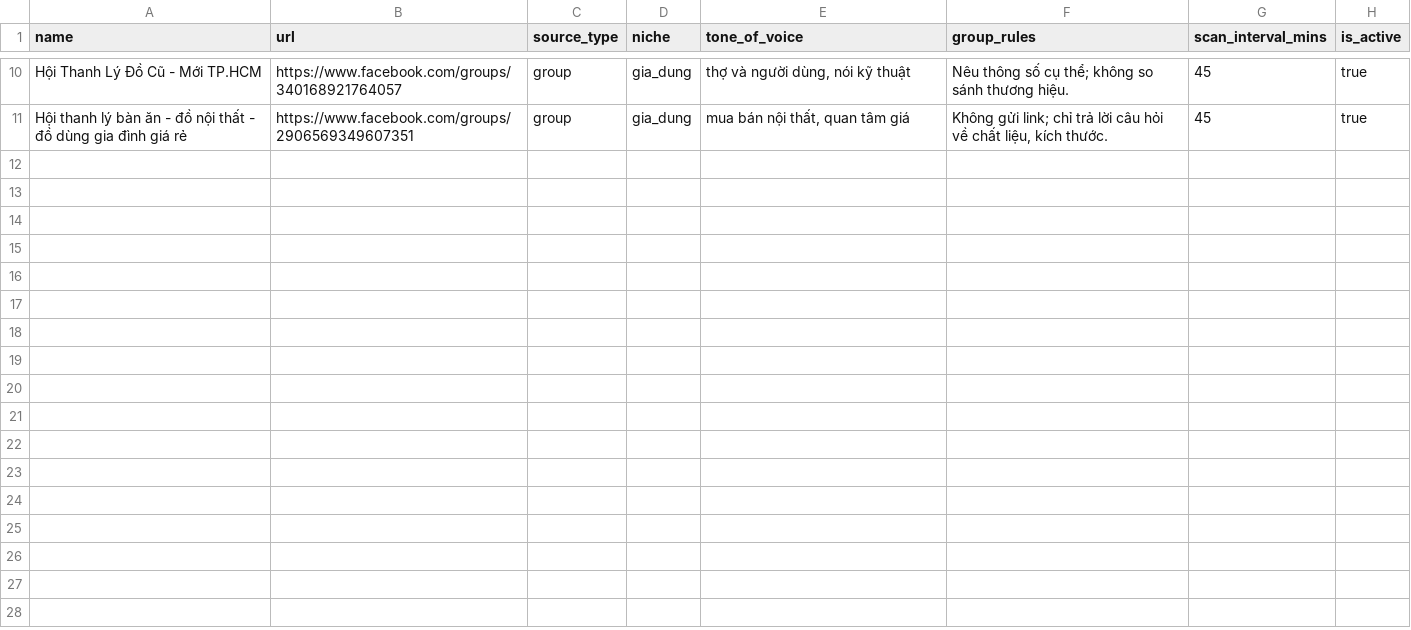
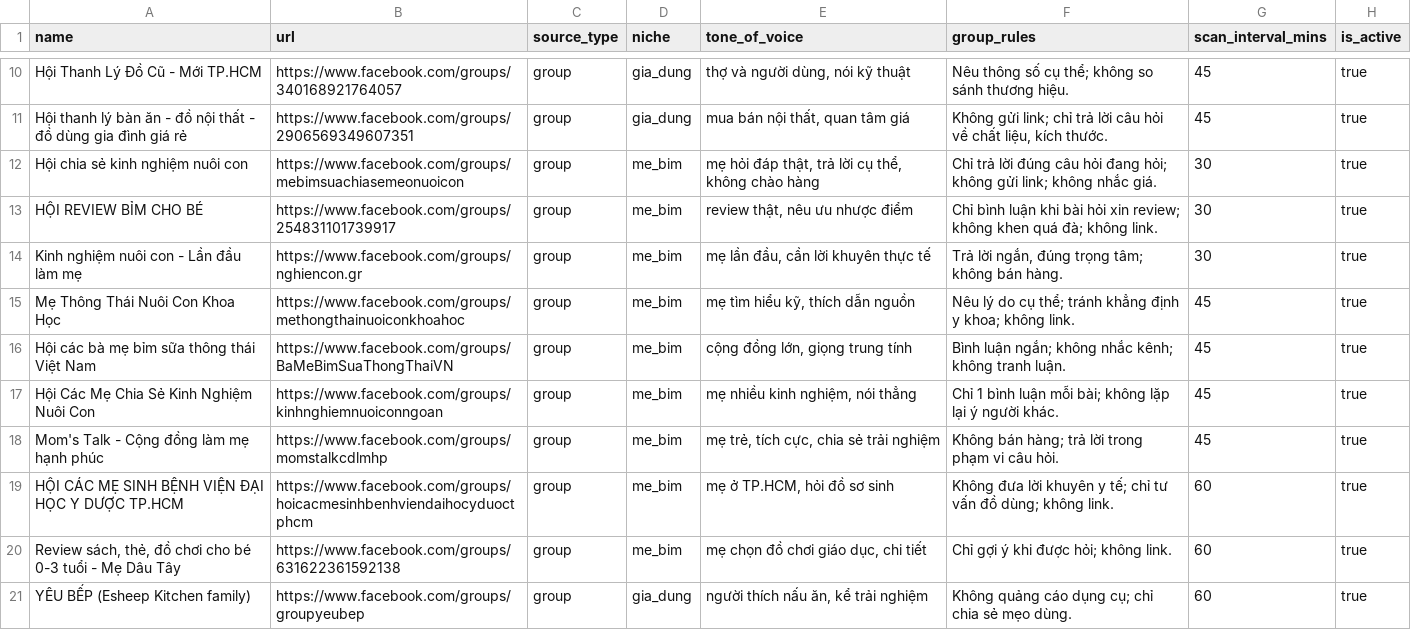
Before and after one commit to anhvult911/affiliate-ERP, a CSV file: supabase/targets-hcmc.csv, drawn as a sheet; only a part is shown, gaps mark what is left out.

Commit message:
data: add 10 Q&A/review groups; marketplace groups cannot produce comment drafts (#65)
15 posts were scored and 14 came back at 0: the existing sources are marketplace groups where
people sell. Advising a seller is pointless, so the model correctly refused, leaving the comment
pipeline nothing to work on.

These 10 were opened in the live session and confirmed as question/review groups. One search hit
resolved to a cosmetic-surgery group and was dropped.

Co-authored-by: Hermes Agent <hermes@local>

```diff
--- a/supabase/targets-hcmc.csv
+++ b/supabase/targets-hcmc.csv
@@ -11 +11,11 @@ Hội Thanh Lý Đồ Cũ - Mới TP.HCM,https://www.facebook.com/groups/3401689
 Hội thanh lý bàn ăn - đồ nội thất - đồ dùng gia đình giá rẻ,https://www.facebook.com/groups/2906569349607351,group,gia_dung,"mua bán nội thất, quan tâm giá","Không gửi link; chỉ trả lời câu hỏi về chất liệu, kích thước.",45,true
+Hội chia sẻ kinh nghiệm nuôi con,https://www.facebook.com/groups/mebimsuachiasemeonuoicon,group,me_bim,"mẹ hỏi đáp thật, trả lời cụ thể, không chào hàng","Chỉ trả lời đúng câu hỏi đang hỏi; không gửi link; không nhắc giá.",30,true
+HỘI REVIEW BỈM CHO BÉ,https://www.facebook.com/groups/254831101739917,group,me_bim,"review thật, nêu ưu nhược điểm","Chỉ bình luận khi bài hỏi xin review; không khen quá đà; không link.",30,true
+Kinh nghiệm nuôi con - Lần đầu làm mẹ,https://www.facebook.com/groups/nghiencon.gr,group,me_bim,"mẹ lần đầu, cần lời khuyên thực tế","Trả lời ngắn, đúng trọng tâm; không bán hàng.",30,true
+Mẹ Thông Thái Nuôi Con Khoa Học,https://www.facebook.com/groups/methongthainuoiconkhoahoc,group,me_bim,"mẹ tìm hiểu kỹ, thích dẫn nguồn","Nêu lý do cụ thể; tránh khẳng định y khoa; không link.",45,true
+Hội các bà mẹ bỉm sữa thông thái Việt Nam,https://www.facebook.com/groups/BaMeBimSuaThongThaiVN,group,me_bim,"cộng đồng lớn, giọng trung tính","Bình luận ngắn; không nhắc kênh; không tranh luận.",45,true
+Hội Các Mẹ Chia Sẻ Kinh Nghiệm Nuôi Con,https://www.facebook.com/groups/kinhnghiemnuoiconngoan,group,me_bim,"mẹ nhiều kinh nghiệm, nói thẳng","Chỉ 1 bình luận mỗi bài; không lặp lại ý người khác.",45,true
+Mom's Talk - Cộng đồng làm mẹ hạnh phúc,https://www.facebook.com/groups/momstalkcdlmhp,group,me_bim,"mẹ trẻ, tích cực, chia sẻ trải nghiệm","Không bán hàng; trả lời trong phạm vi câu hỏi.",45,true
+HỘI CÁC MẸ SINH BỆNH VIỆN ĐẠI HỌC Y DƯỢC TP.HCM,https://www.facebook.com/groups/hoicacmesinhbenhviendaihocyduoctphcm,group,me_bim,"mẹ ở TP.HCM, hỏi đồ sơ sinh","Không đưa lời khuyên y tế; chỉ tư vấn đồ dùng; không link.",60,true
+"Review sách, thẻ, đồ chơi cho bé 0-3 tuổi - Mẹ Dâu Tây",https://www.facebook.com/groups/631622361592138,group,me_bim,"mẹ chọn đồ chơi giáo dục, chi tiết","Chỉ gợi ý khi được hỏi; không link.",60,true
+YÊU BẾP (Esheep Kitchen family),https://www.facebook.com/groups/groupyeubep,group,gia_dung,"người thích nấu ăn, kể trải nghiệm","Không quảng cáo dụng cụ; chỉ chia sẻ mẹo dùng.",60,true
```
